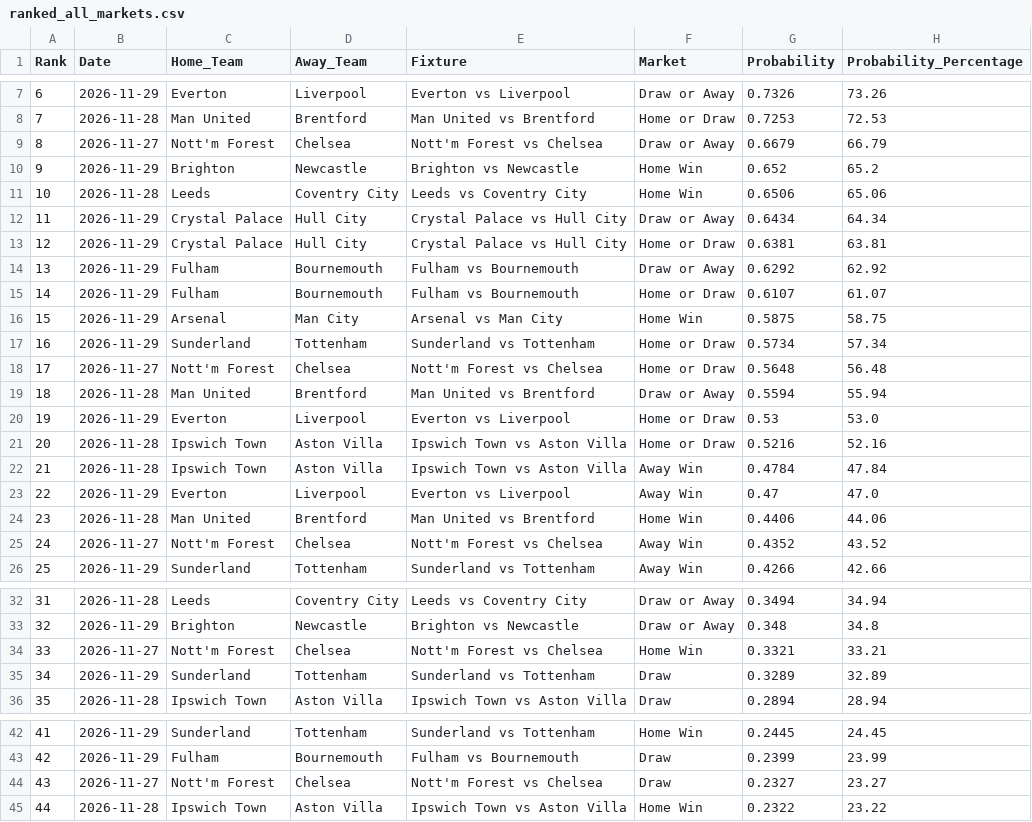
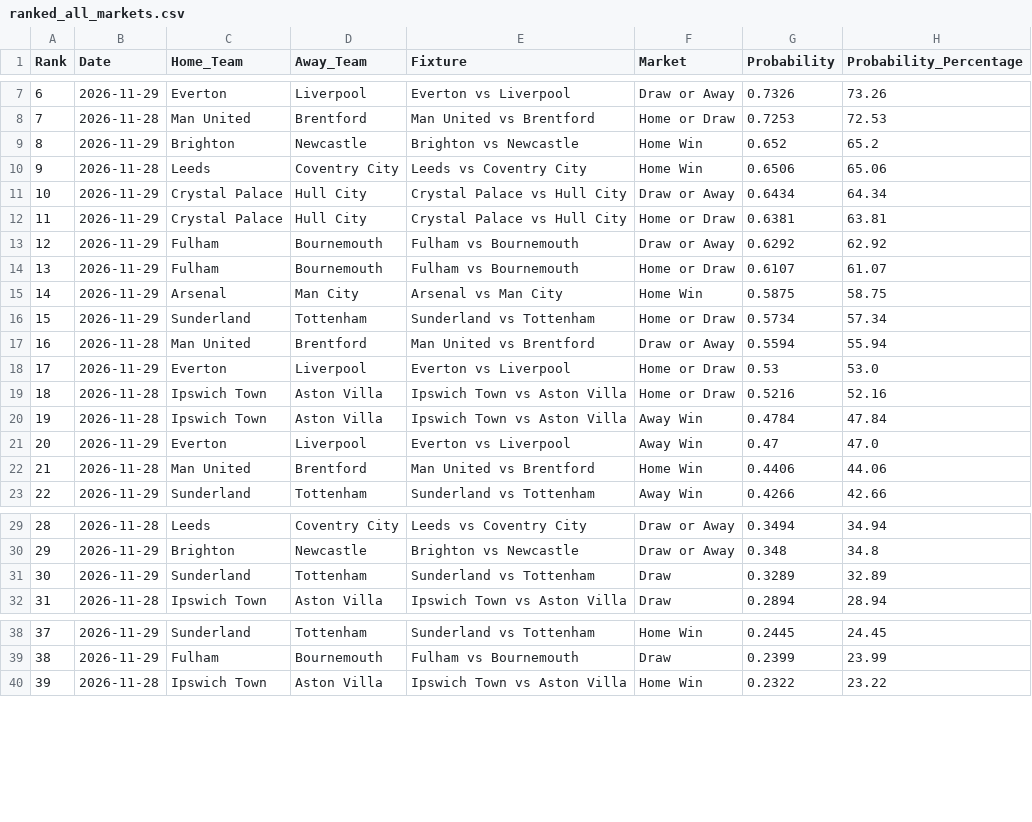
Before and after one commit to IshritChavan/premier-league-predictor, a CSV file: data/ranked_all_markets.csv, drawn as a sheet; only a part is shown, gaps mark what is left out; removed rows and columns are numbered as before the commit, all else as after; the diff names each change by its address in the sheet, - before the commit and + after, or states it on an @@ line.

```diff
--- a/data/ranked_all_markets.csv
+++ b/data/ranked_all_markets.csv
-row 9: 8 | 2026-11-27 | Nott'm Forest | Chelsea | Nott'm Forest vs Chelsea | Draw or Away | 0.6679 | 66.79
@@ column A (Rank) renumbered from row 9 down @@
-row 18: 17 | 2026-11-27 | Nott'm Forest | Chelsea | Nott'm Forest vs Chelsea | Home or Draw | 0.5648 | 56.48
-row 25: 24 | 2026-11-27 | Nott'm Forest | Chelsea | Nott'm Forest vs Chelsea | Away Win | 0.4352 | 43.52
-row 34: 33 | 2026-11-27 | Nott'm Forest | Chelsea | Nott'm Forest vs Chelsea | Home Win | 0.3321 | 33.21
-row 44: 43 | 2026-11-27 | Nott'm Forest | Chelsea | Nott'm Forest vs Chelsea | Draw | 0.2327 | 23.27
```
Also changed, not shown: data/ranked_outright_predictions.csv, data/upcoming_fixtures.csv, 2 other files.
